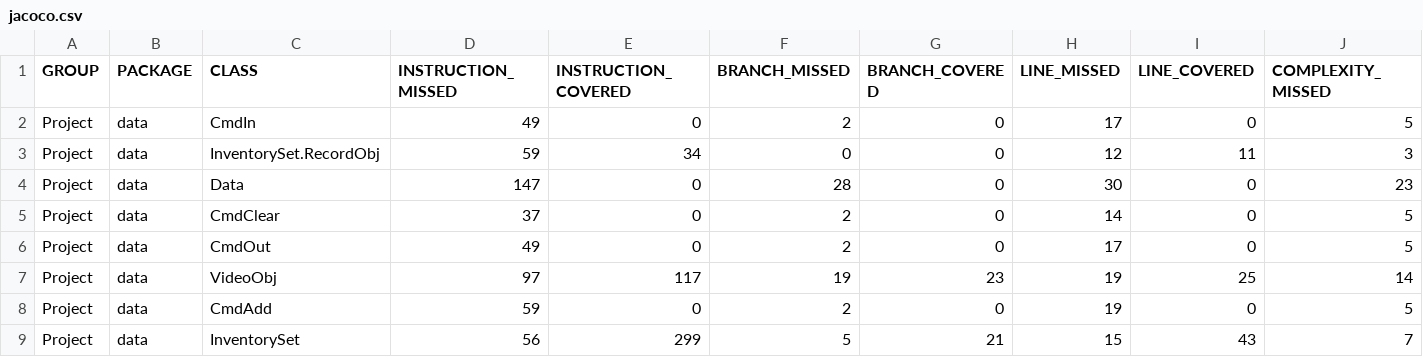
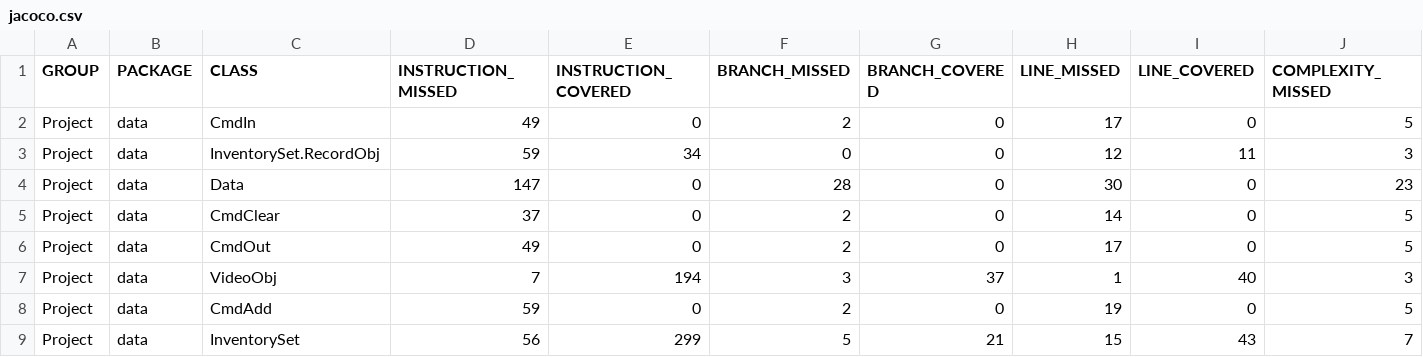
Before and after one commit to StephenKim4/SE-333-Software-Testing-Project, a CSV file: Project/target/site/jacoco/jacoco.csv, drawn as a sheet; only a part is shown; removed rows and columns are numbered as before the commit, all else as after; rows hold the shown columns only; the diff names each change by its address in the sheet, - before the commit and + after, or states it on an @@ line.

Commit message:
Committed relationship with this project.

```diff
--- a/Project/target/site/jacoco/jacoco.csv
+++ b/Project/target/site/jacoco/jacoco.csv
-row 7: Project | data | VideoObj | 97 | 117 | 19 | 23 | 19 | 25 | 14
+row 7: Project | data | VideoObj | 7 | 194 | 3 | 37 | 1 | 40 | 3
```
Also changed, not shown: 16 other files.
